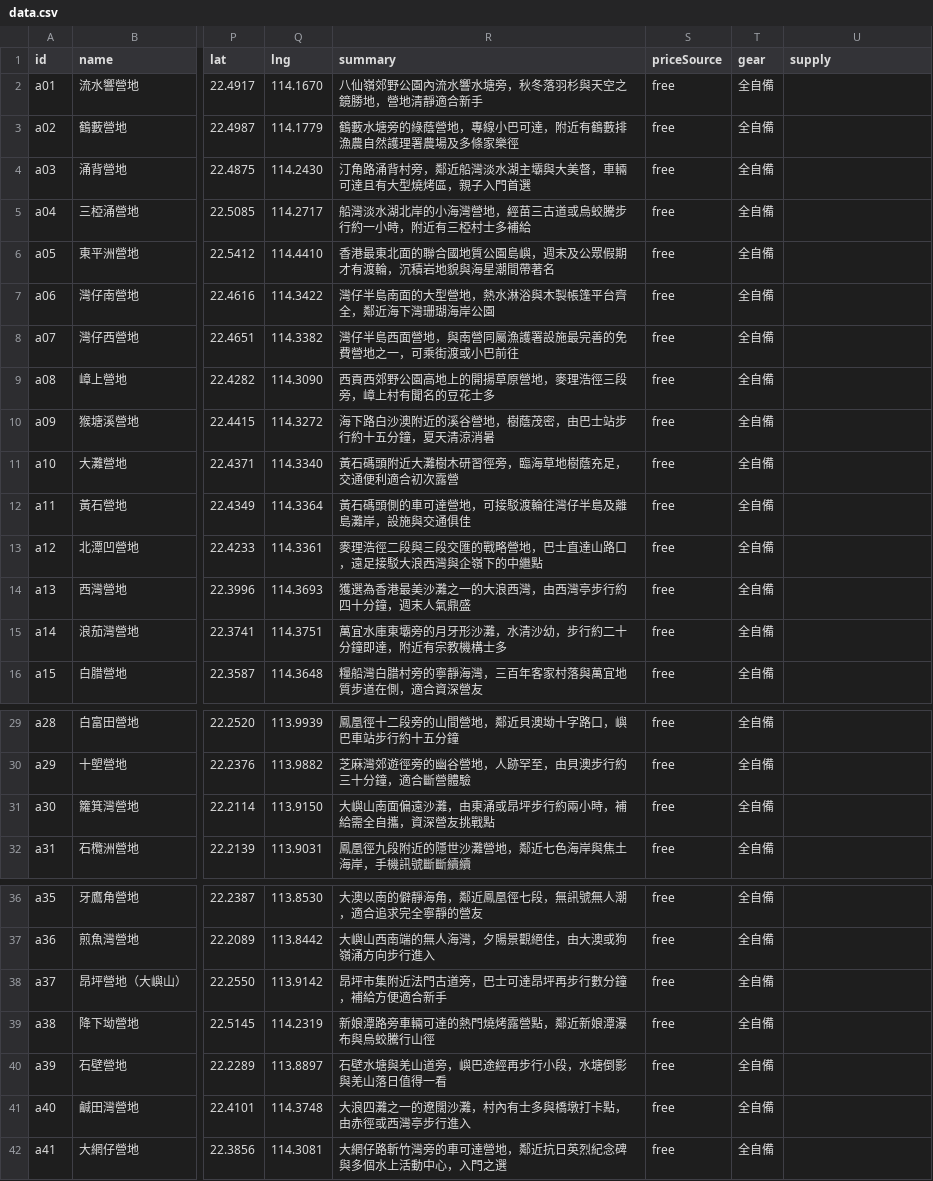
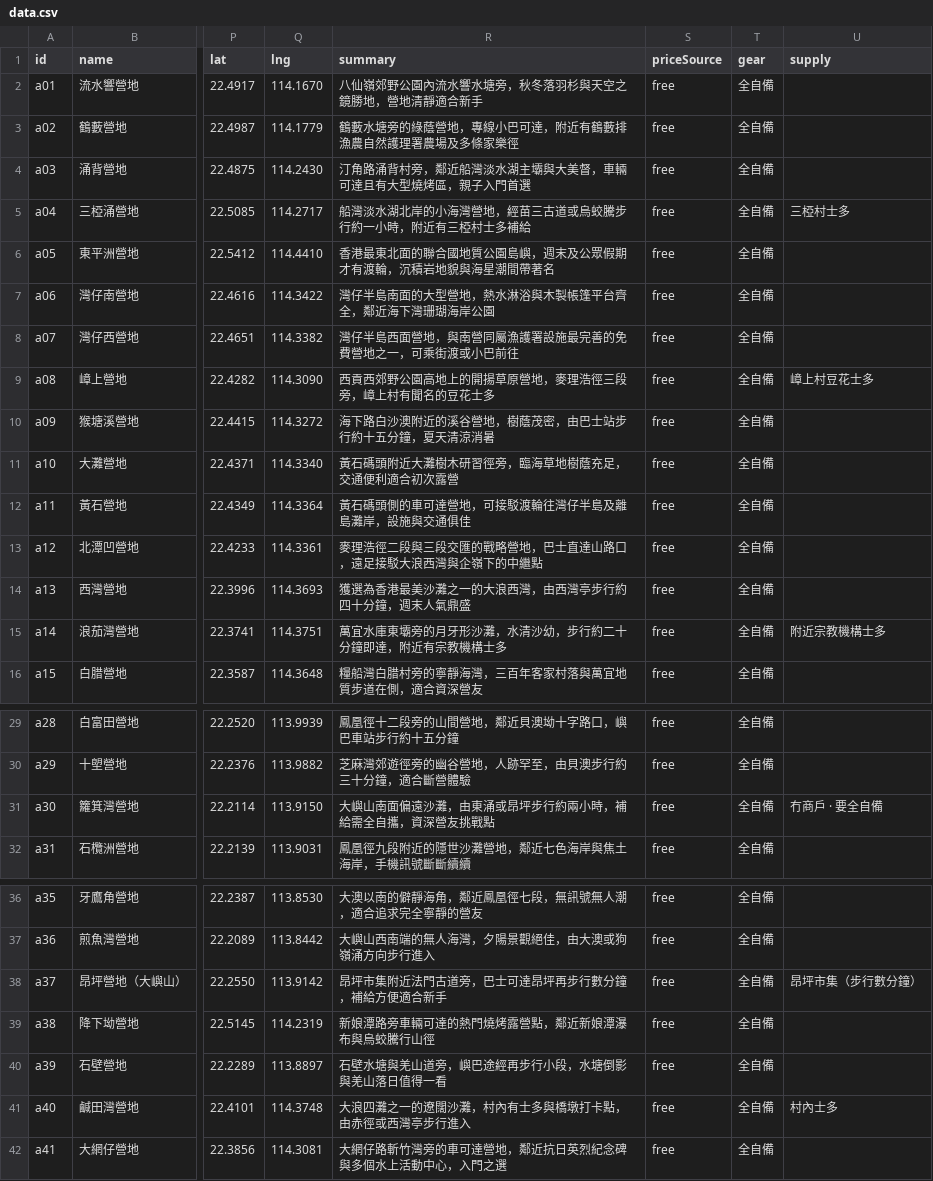
Before and after one commit to playerkousas-rgb/hkcamping, a CSV file: data.csv, drawn as a sheet; only a part is shown, gaps mark what is left out; the diff names each change by its address in the sheet, - before the commit and + after, or states it on an @@ line.

Commit message:
feat(v1.9.2): 補給搜尋加「餐廳」，6 個已核實補給點入 supply 欄
用戶問「那如果用食肆或者商鋪呢？」：
- 鄉郊士多十間有八間兼做食肆，Google 多數標做 restaurant
  （三椏村發記士多 = Fat Kee Store & Restaurant）→ SUPPLY_QUERY_TERMS = ['士多','餐廳']
- 「商鋪」唔用：Google 冇呢個分類，只會派市區商場
- 6 個有簡介文字依據嘅補給點填入 supply（三椏村／嶂上／浪茄／籮箕灣／昂坪／鹹田灣）

guard 第 16 項加 2 條；ui Q 段 13→17 項（總 89→93）

Co-authored-by: arena-agent <297053741+arena-agent@users.noreply.github.com>

```diff
--- a/data.csv
+++ b/data.csv
-U5 (supply): (empty)
+U5 (supply): 三椏村士多
-U9 (supply): (empty)
+U9 (supply): 嶂上村豆花士多
-U15 (supply): (empty)
+U15 (supply): 附近宗教機構士多
-U31 (supply): (empty)
+U31 (supply): 冇商戶 · 要全自備
-U38 (supply): (empty)
+U38 (supply): 昂坪市集（步行數分鐘）
-U41 (supply): (empty)
+U41 (supply): 村內士多
```
Also changed, not shown: 9 other files.
